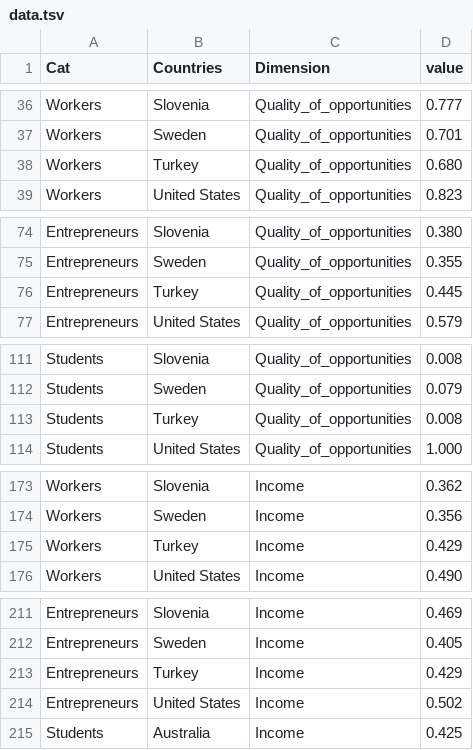
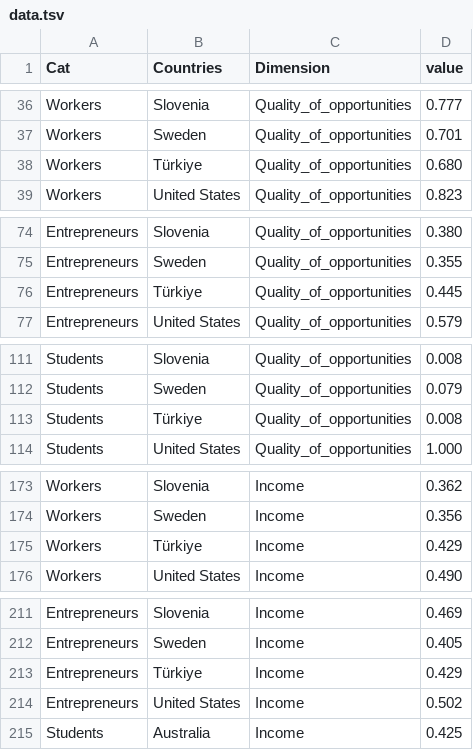
Before and after one commit to gitvfd/oecd-attracting-migrants-2023, a TSV file: dimension/data/data.tsv, drawn as a sheet; only a part is shown, gaps mark what is left out; the diff covers the shown part only.

```diff
--- a/dimension/data/data.tsv
+++ b/dimension/data/data.tsv
@@ -37,3 +37,3 @@ Workers	Slovenia	Quality_of_opportunities	0.777
 Workers	Sweden	Quality_of_opportunities	0.701
-Workers	Turkey	Quality_of_opportunities	0.680
+Workers	Türkiye	Quality_of_opportunities	0.680
 Workers	United States	Quality_of_opportunities	0.823
@@ -75,3 +75,3 @@ Entrepreneurs	Slovenia	Quality_of_opportunities	0.380
 Entrepreneurs	Sweden	Quality_of_opportunities	0.355
-Entrepreneurs	Turkey	Quality_of_opportunities	0.445
+Entrepreneurs	Türkiye	Quality_of_opportunities	0.445
 Entrepreneurs	United States	Quality_of_opportunities	0.579
@@ -112,3 +112,3 @@ Students	Slovenia	Quality_of_opportunities	0.008
 Students	Sweden	Quality_of_opportunities	0.079
-Students	Turkey	Quality_of_opportunities	0.008
+Students	Türkiye	Quality_of_opportunities	0.008
 Students	United States	Quality_of_opportunities	1.000
@@ -174,3 +174,3 @@ Workers	Slovenia	Income	0.362
 Workers	Sweden	Income	0.356
-Workers	Turkey	Income	0.429
+Workers	Türkiye	Income	0.429
 Workers	United States	Income	0.490
@@ -212,3 +212,3 @@ Entrepreneurs	Slovenia	Income	0.469
 Entrepreneurs	Sweden	Income	0.405
-Entrepreneurs	Turkey	Income	0.429
+Entrepreneurs	Türkiye	Income	0.429
 Entrepreneurs	United States	Income	0.502
```
Also changed, not shown: 23 edited cells elsewhere in this file, country/data/data.tsv, dimension/data/data_wide.tsv, 3 other files.
